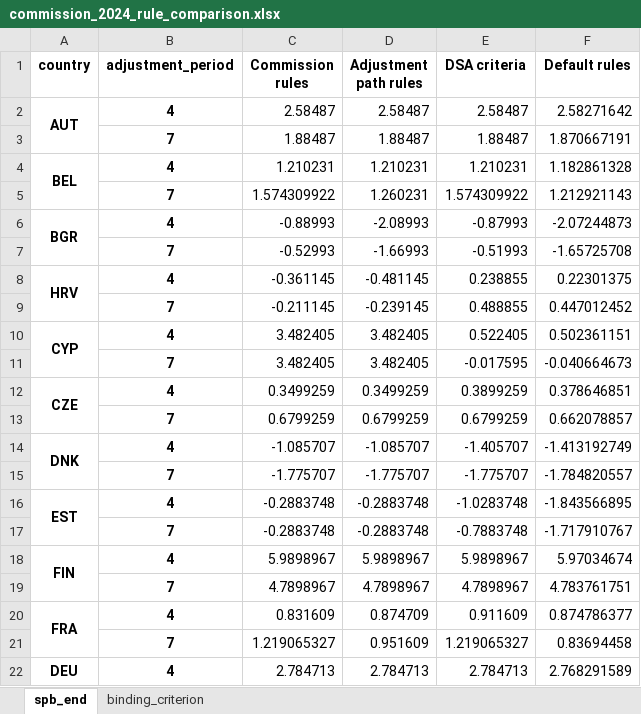
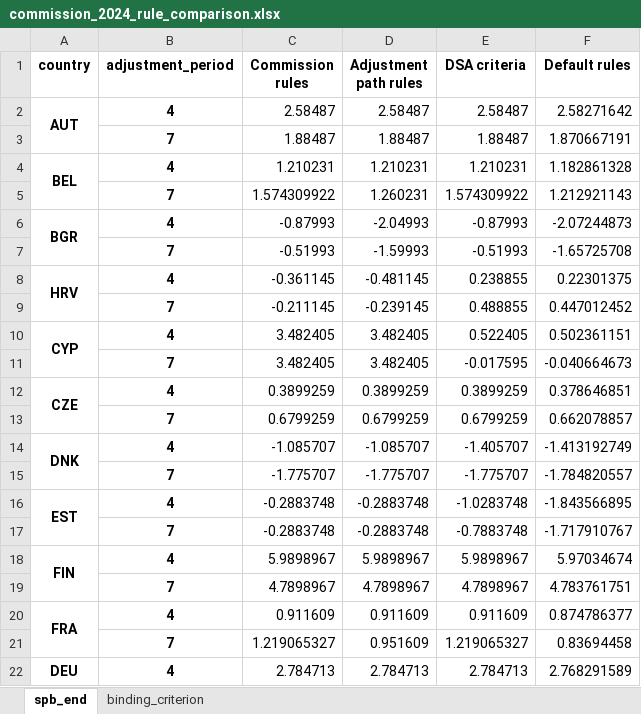
Before and after one commit to lennardwelslau/eu-debt-sustainability-analysis, an Excel workbook: output/validation/commission_2024_rule_comparison.xlsx, sheet spb_end, drawn as a sheet; only a part is shown; values as stored, in another font and other column widths than the file's, no borders; the diff covers the shown part only; the diff names each change by its address in the sheet, - before the commit and + after, or states it on an @@ line.

Commit message:
Commission replication update

```diff
--- a/output/validation/commission_2024_rule_comparison.xlsx (sheet spb_end)
+++ b/output/validation/commission_2024_rule_comparison.xlsx (sheet spb_end)
-C6 (Commission rules): -0.88993
+C6 (Commission rules): -0.87993
-D6 (Adjustment path rules): -2.08993
+D6 (Adjustment path rules): -2.04993
-C7 (Commission rules): -0.52993
+C7 (Commission rules): -0.51993
-D7 (Adjustment path rules): -1.66993
+D7 (Adjustment path rules): -1.59993
-C12 (Commission rules): 0.3499259
+C12 (Commission rules): 0.3899259
-D12 (Adjustment path rules): 0.3499259
+D12 (Adjustment path rules): 0.3899259
-C20 (Commission rules): 0.831609
+C20 (Commission rules): 0.911609
-D20 (Adjustment path rules): 0.874709
+D20 (Adjustment path rules): 0.911609
```
Also changed, not shown: 25 edited cells elsewhere in this sheet, output/example_folder/results_4y.xlsx, output/validation/commission_2024_comparison.xlsx, 40 other files.
